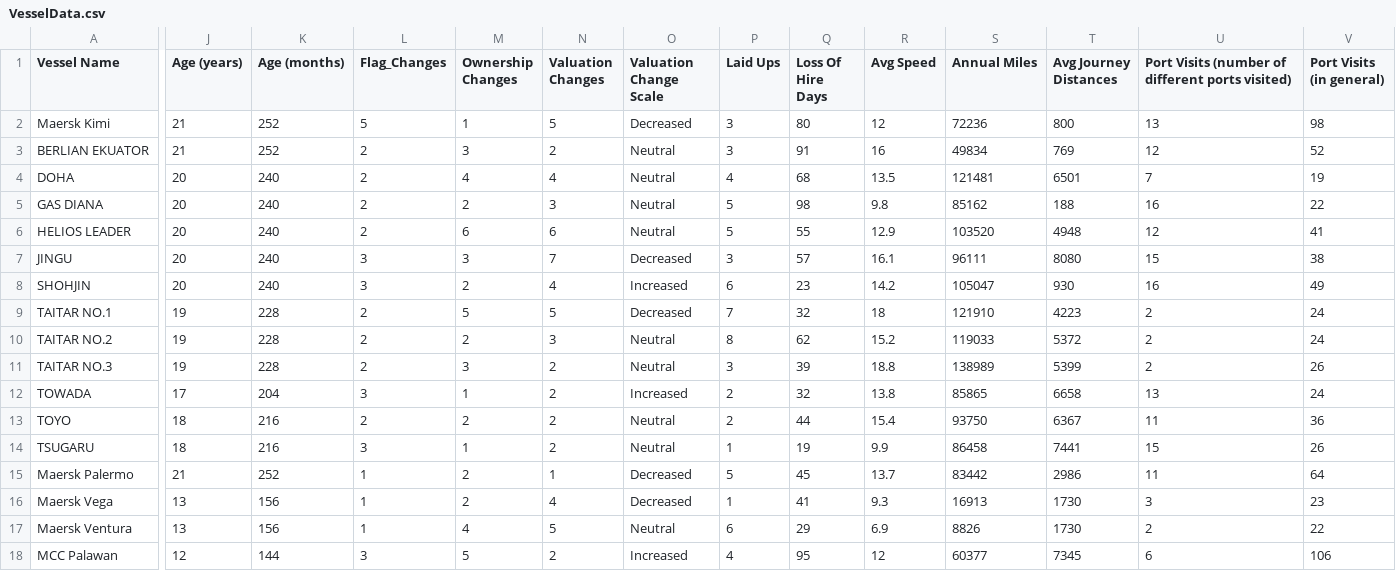
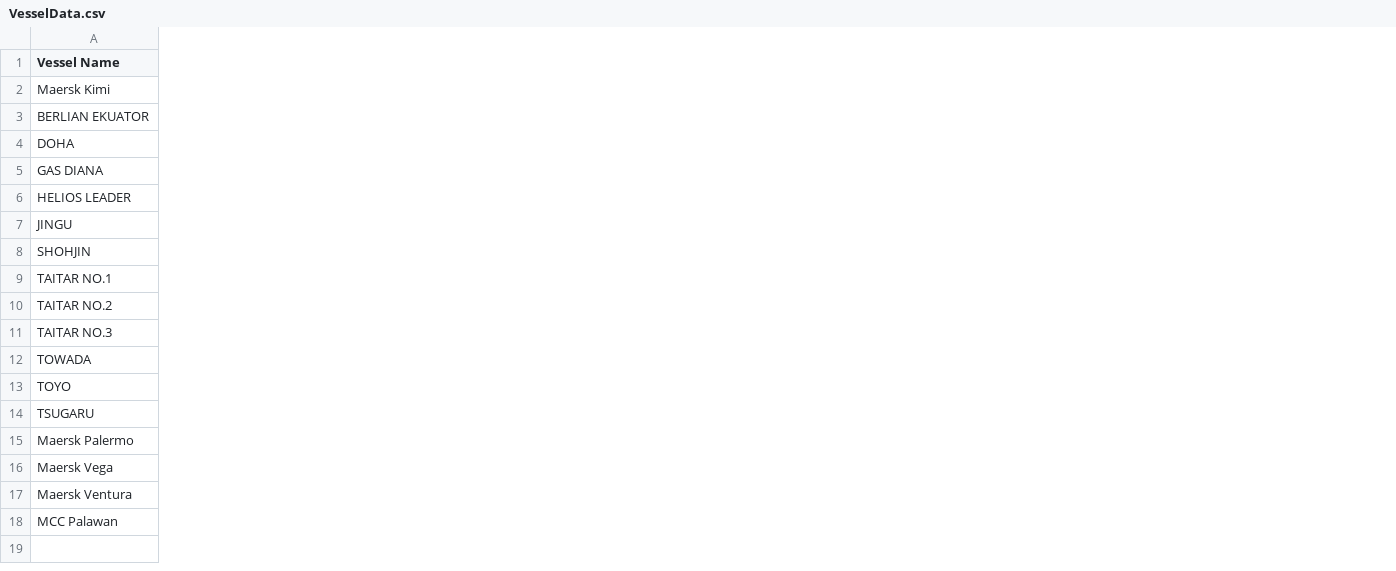
Before and after one commit to winnielin/vessel, a CSV file: VesselData.csv, drawn as a sheet; only a part is shown, gaps mark what is left out; the diff covers the shown part only; the diff names each change by its address in the sheet, - before the commit and + after, or states it on an @@ line.

```diff
--- a/VesselData.csv
+++ b/VesselData.csv
-column J (Age (years)), rows 2-18: 21 | 21 | 20 | 20 | 20 | 20 | 20 | 19 | 19 | 19 | 17 | 18 | 18 | 21 | 13 | 13 | 12
-column K (Age (months)), rows 2-18: 252 | 252 | 240 | 240 | 240 | 240 | 240 | 228 | 228 | 228 | 204 | 216 | 216 | 252 | 156 | 156 | 144
-column L (Flag_Changes), rows 2-18: 5 | 2 | 2 | 2 | 2 | 3 | 3 | 2 | 2 | 2 | 3 | 2 | 3 | 1 | 1 | 1 | 3
-column M (Ownership Changes), rows 2-18: 1 | 3 | 4 | 2 | 6 | 3 | 2 | 5 | 2 | 3 | 1 | 2 | 1 | 2 | 2 | 4 | 5
-column N (Valuation Changes), rows 2-18: 5 | 2 | 4 | 3 | 6 | 7 | 4 | 5 | 3 | 2 | 2 | 2 | 2 | 1 | 4 | 5 | 2
-column O (Valuation Change Scale), rows 2-18: Decreased | Neutral | Neutral | Neutral | Neutral | Decreased | Increased | Decreased | Neutral | Neutral | Increased | Neutral | Neutral | Decreased | Decreased | Neutral | Increased
-column P (Laid Ups), rows 2-18: 3 | 3 | 4 | 5 | 5 | 3 | 6 | 7 | 8 | 3 | 2 | 2 | 1 | 5 | 1 | 6 | 4
-column Q (Loss Of Hire Days), rows 2-18: 80 | 91 | 68 | 98 | 55 | 57 | 23 | 32 | 62 | 39 | 32 | 44 | 19 | 45 | 41 | 29 | 95
-column R (Avg Speed), rows 2-18: 12 | 16 | 13.5 | 9.8 | 12.9 | 16.1 | 14.2 | 18 | 15.2 | 18.8 | 13.8 | 15.4 | 9.9 | 13.7 | 9.3 | 6.9 | 12
-column S (Annual Miles), rows 2-18: 72236 | 49834 | 121481 | 85162 | 103520 | 96111 | 105047 | 121910 | 119033 | 138989 | 85865 | 93750 | 86458 | 83442 | 16913 | 8826 | 60377
-column T (Avg Journey Distances), rows 2-18: 800 | 769 | 6501 | 188 | 4948 | 8080 | 930 | 4223 | 5372 | 5399 | 6658 | 6367 | 7441 | 2986 | 1730 | 1730 | 7345
-column U, rows 1-18: Port Visits (number of different ports visited) | 13 | 12 | 7 | 16 | 12 | 15 | 16 | 2 | 2 | 2 | 13 | 11 | 15 | 11 | 3 | 2 | 6
-column V (Port Visits (in general)), rows 2-18: 98 | 52 | 19 | 22 | 41 | 38 | 49 | 24 | 24 | 26 | 24 | 36 | 26 | 64 | 23 | 22 | 106
```
Also changed, not shown: 5 removed columns elsewhere in this file, 1 other file.
